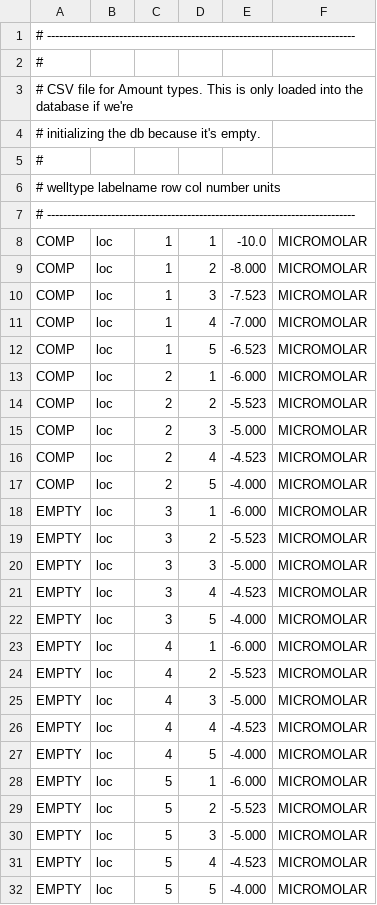
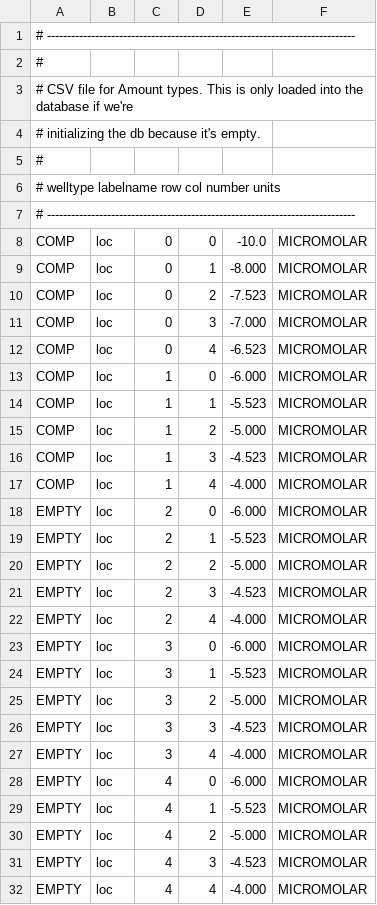
Before and after one commit to massfords/we99, a CSV file: we99-sample-data/src/main/resources/sample-data/WellAmounts.csv, drawn as a sheet.

```diff
--- a/we99-sample-data/src/main/resources/sample-data/WellAmounts.csv
+++ b/we99-sample-data/src/main/resources/sample-data/WellAmounts.csv
@@ -7,26 +7,26 @@
 # -----------------------------------------------------------------------------
-COMP, "loc", 1,1,-10.0, MICROMOLAR
-COMP, "loc", 1,2,-8.000, MICROMOLAR
-COMP, "loc", 1,3,-7.523, MICROMOLAR
-COMP, "loc", 1,4,-7.000, MICROMOLAR
-COMP, "loc", 1,5,-6.523, MICROMOLAR
-COMP, "loc", 2,1,-6.000, MICROMOLAR
-COMP, "loc", 2,2,-5.523, MICROMOLAR
-COMP, "loc", 2,3,-5.000, MICROMOLAR
-COMP, "loc", 2,4,-4.523, MICROMOLAR
-COMP, "loc", 2,5,-4.000, MICROMOLAR
-EMPTY, "loc", 3,1,-6.000, MICROMOLAR
-EMPTY, "loc", 3,2,-5.523, MICROMOLAR
-EMPTY, "loc", 3,3,-5.000, MICROMOLAR
-EMPTY, "loc", 3,4,-4.523, MICROMOLAR
-EMPTY, "loc", 3,5,-4.000, MICROMOLAR
-EMPTY, "loc", 4,1,-6.000, MICROMOLAR
-EMPTY, "loc", 4,2,-5.523, MICROMOLAR
-EMPTY, "loc", 4,3,-5.000, MICROMOLAR
-EMPTY, "loc", 4,4,-4.523, MICROMOLAR
-EMPTY, "loc", 4,5,-4.000, MICROMOLAR
-EMPTY, "loc", 5,1,-6.000, MICROMOLAR
-EMPTY, "loc", 5,2,-5.523, MICROMOLAR
-EMPTY, "loc", 5,3,-5.000, MICROMOLAR
-EMPTY, "loc", 5,4,-4.523, MICROMOLAR
-EMPTY, "loc", 5,5,-4.000, MICROMOLAR
+COMP, "loc", 0,0,-10.0, MICROMOLAR
+COMP, "loc", 0,1,-8.000, MICROMOLAR
+COMP, "loc", 0,2,-7.523, MICROMOLAR
+COMP, "loc", 0,3,-7.000, MICROMOLAR
+COMP, "loc", 0,4,-6.523, MICROMOLAR
+COMP, "loc", 1,0,-6.000, MICROMOLAR
+COMP, "loc", 1,1,-5.523, MICROMOLAR
+COMP, "loc", 1,2,-5.000, MICROMOLAR
+COMP, "loc", 1,3,-4.523, MICROMOLAR
+COMP, "loc", 1,4,-4.000, MICROMOLAR
+EMPTY, "loc", 2,0,-6.000, MICROMOLAR
+EMPTY, "loc", 2,1,-5.523, MICROMOLAR
+EMPTY, "loc", 2,2,-5.000, MICROMOLAR
+EMPTY, "loc", 2,3,-4.523, MICROMOLAR
+EMPTY, "loc", 2,4,-4.000, MICROMOLAR
+EMPTY, "loc", 3,0,-6.000, MICROMOLAR
+EMPTY, "loc", 3,1,-5.523, MICROMOLAR
+EMPTY, "loc", 3,2,-5.000, MICROMOLAR
+EMPTY, "loc", 3,3,-4.523, MICROMOLAR
+EMPTY, "loc", 3,4,-4.000, MICROMOLAR
+EMPTY, "loc", 4,0,-6.000, MICROMOLAR
+EMPTY, "loc", 4,1,-5.523, MICROMOLAR
+EMPTY, "loc", 4,2,-5.000, MICROMOLAR
+EMPTY, "loc", 4,3,-4.523, MICROMOLAR
+EMPTY, "loc", 4,4,-4.000, MICROMOLAR
```
Also changed, not shown: 6 other files.
